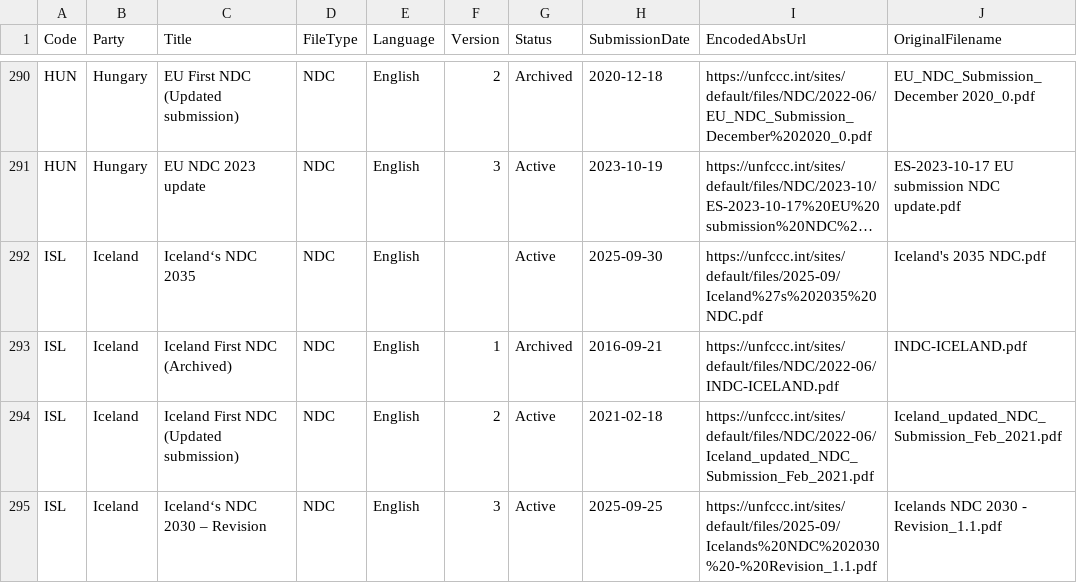
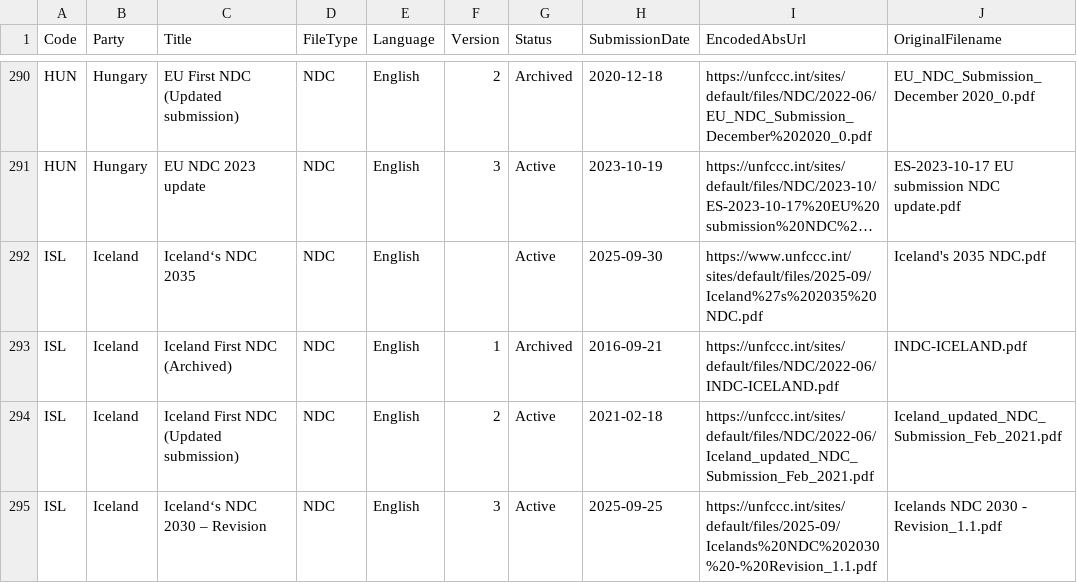
Before and after one commit to openclimatedata/ndcs, a CSV file: data/ndcs.csv, drawn as a sheet; only a part is shown, gaps mark what is left out; long unchanged cells end in …; the diff names each change by its address in the sheet, - before the commit and + after, or states it on an @@ line.

```diff
--- a/data/ndcs.csv
+++ b/data/ndcs.csv
-I292 (EncodedAbsUrl): https://unfccc.int/sites/default/files/2025-09/Iceland%27s%202035%20NDC.pdf
+I292 (EncodedAbsUrl): https://www.unfccc.int/sites/default/files/2025-09/Iceland%27s%202035%20NDC.pdf
```
Also changed, not shown: 1 other file.
